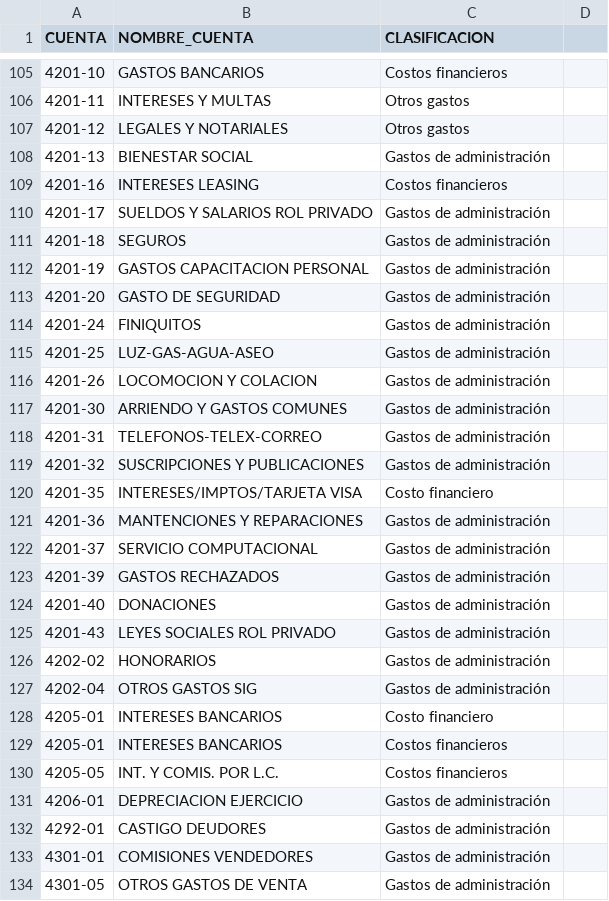
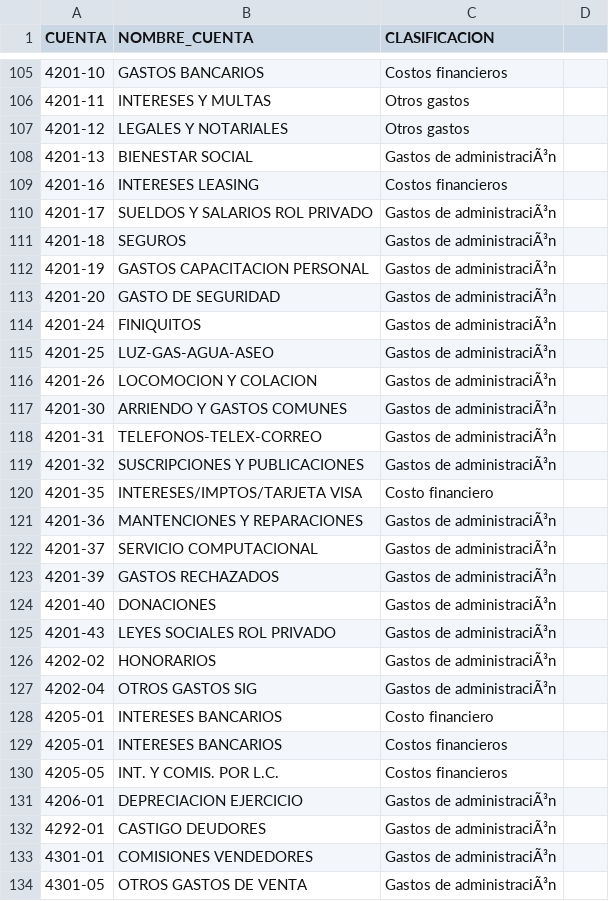
Before and after one commit to Carlitros0101/Dataset, a CSV file: dataset_cuentas_clasificadas.csv, drawn as a sheet; only a part is shown, gaps mark what is left out; the diff covers the shown part only; the diff names each change by its address in the sheet, - before the commit and + after, or states it on an @@ line.

```diff
--- a/dataset_cuentas_clasificadas.csv
+++ b/dataset_cuentas_clasificadas.csv
-C108 (CLASIFICACION): Gastos de administración
+C108 (CLASIFICACION): Gastos de administraciÃ³n
-C110:C119 (CLASIFICACION): Gastos de administración
+C110:C119 (CLASIFICACION): Gastos de administraciÃ³n
-C121:C127 (CLASIFICACION): Gastos de administración
+C121:C127 (CLASIFICACION): Gastos de administraciÃ³n
-C131:C134 (CLASIFICACION): Gastos de administración
+C131:C134 (CLASIFICACION): Gastos de administraciÃ³n
```
Also changed, not shown: 36 edited cells elsewhere in this file.
